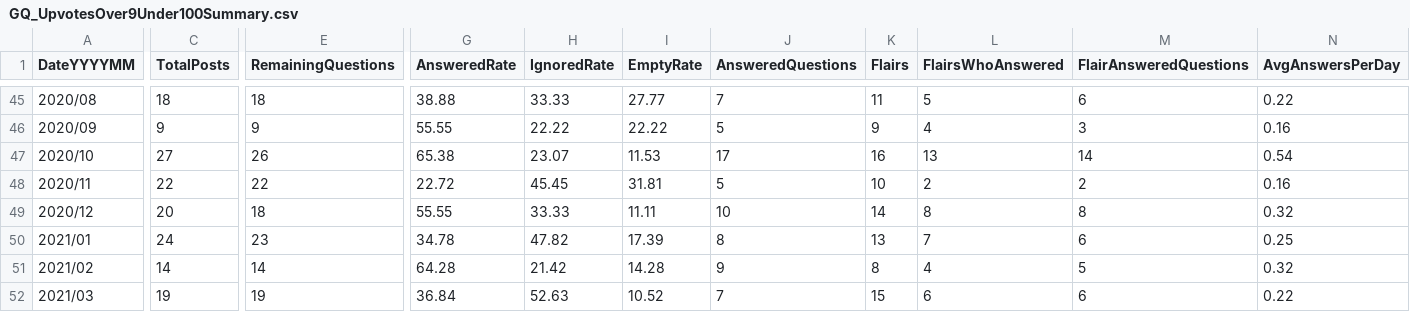
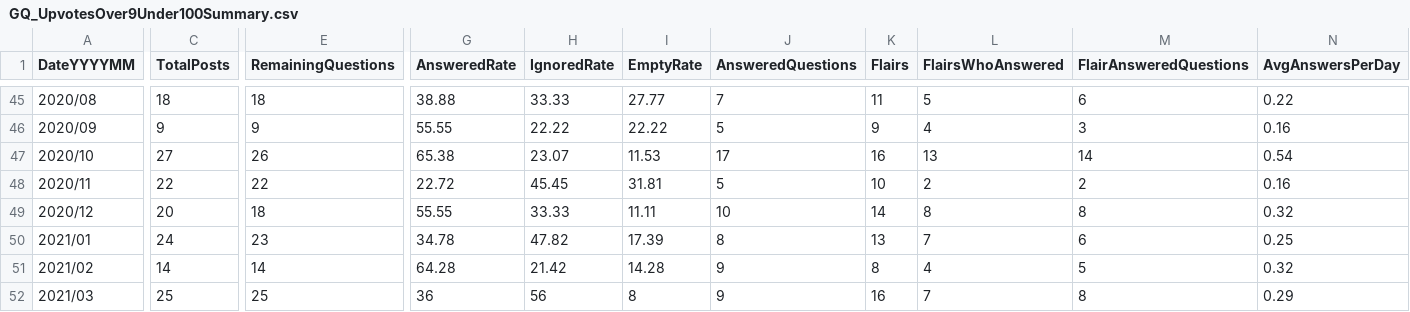
Before and after one commit to AskHistoriansStats/FullStatisticsArchive, a CSV file: Spreadsheets/Summaries/GQ_UpvotesOver9Under100Summary.csv, drawn as a sheet; only a part is shown, gaps mark what is left out; the diff covers the shown part only; the diff names each change by its address in the sheet, - before the commit and + after, or states it on an @@ line.

```diff
--- a/Spreadsheets/Summaries/GQ_UpvotesOver9Under100Summary.csv
+++ b/Spreadsheets/Summaries/GQ_UpvotesOver9Under100Summary.csv
-C52 (TotalPosts): 19
+C52 (TotalPosts): 25
-E52 (RemainingQuestions): 19
+E52 (RemainingQuestions): 25
-G52 (AnsweredRate): 36.84
+G52 (AnsweredRate): 36
-H52 (IgnoredRate): 52.63
+H52 (IgnoredRate): 56
-I52 (EmptyRate): 10.52
+I52 (EmptyRate): 8
-J52 (AnsweredQuestions): 7
+J52 (AnsweredQuestions): 9
-K52 (Flairs): 15
+K52 (Flairs): 16
-L52 (FlairsWhoAnswered): 6
+L52 (FlairsWhoAnswered): 7
-M52 (FlairAnsweredQuestions): 6
+M52 (FlairAnsweredQuestions): 8
-N52 (AvgAnswersPerDay): 0.22
+N52 (AvgAnswersPerDay): 0.29
```
Also changed, not shown: 3 edited cells elsewhere in this file, Spreadsheets/Summaries/GQ_UpvotesOver99Under1000Summary.csv, Spreadsheets/Summaries/TotalUpvotesSummary.csv, 13 other files.
